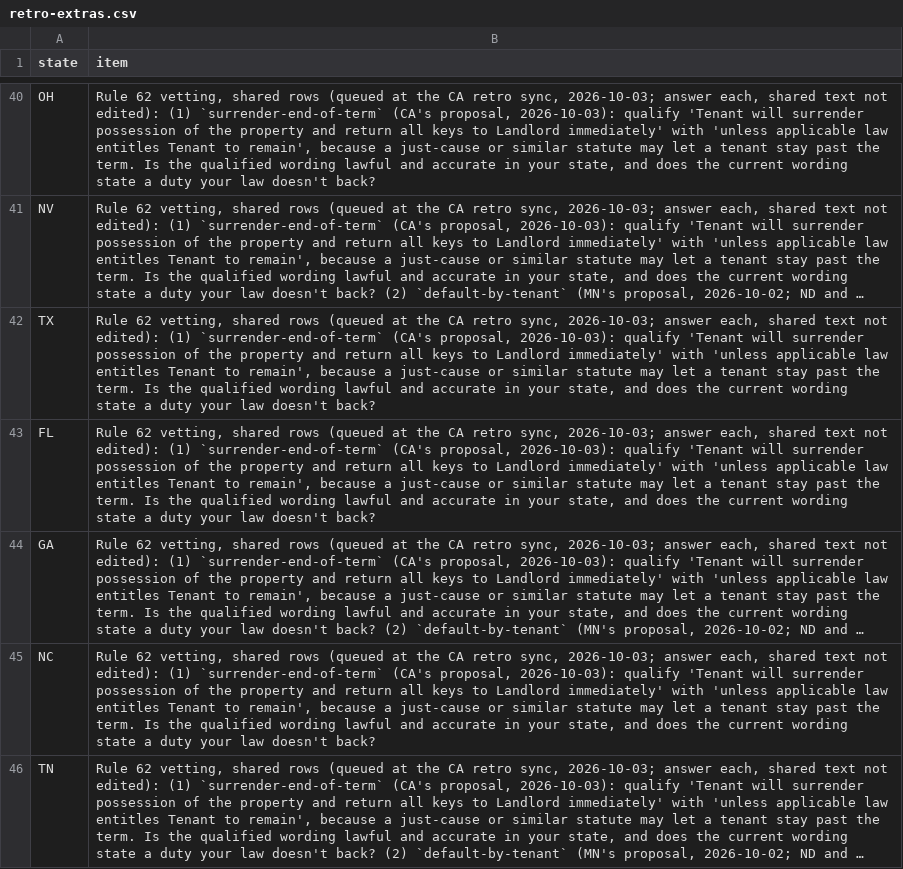
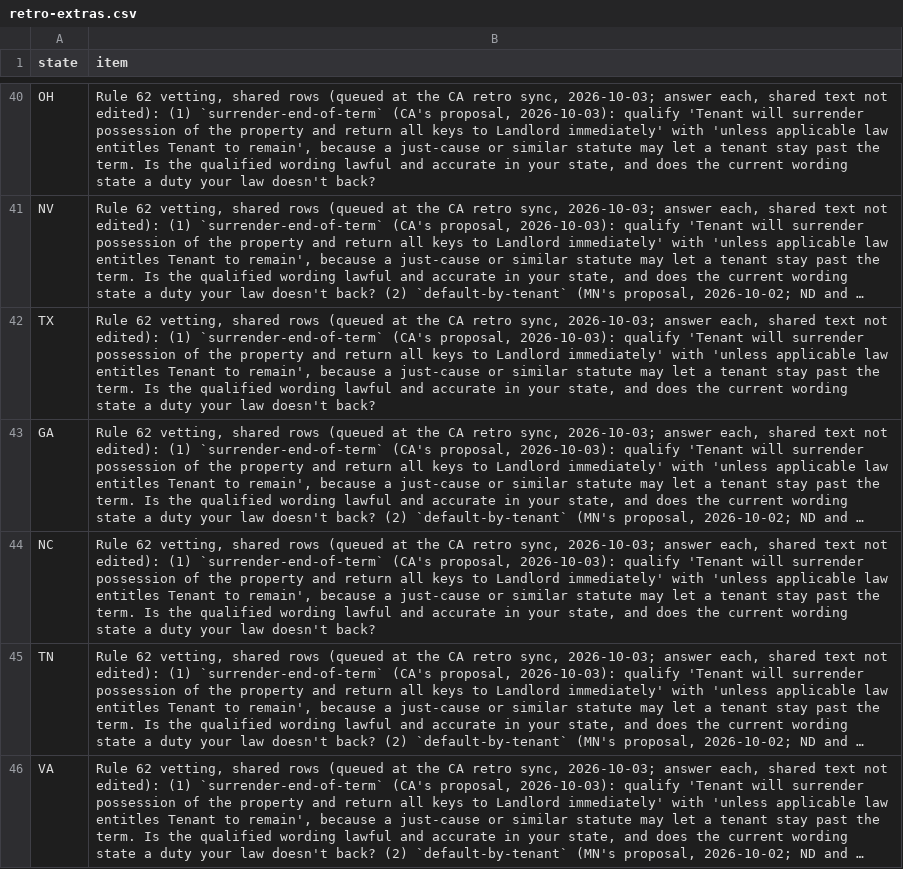
Before and after one commit to tsteinbaugh/property-manager-landlord-app, a CSV file: scripts/clause-library/retro-extras.csv, drawn as a sheet; only a part is shown, gaps mark what is left out; the shorter side is filled out with more unchanged rows; long unchanged cells end in …; the diff names each change by its address in the sheet, - before the commit and + after, or states it on an @@ line.

```diff
--- a/scripts/clause-library/retro-extras.csv
+++ b/scripts/clause-library/retro-extras.csv
-row 43: FL | Rule 62 vetting, shared rows (queued at the CA retro sync, 2026-10-03; answer each, shared text not edited): (1) `surrender-end-of-term` (CA's proposal, 2026-10-03): qualify 'Tenant will surrender possession of the property and return all keys to Landlord immediately' with 'unless applicable law entitles Tenant to remain', because a just-cause or similar statute may let a tenant stay past the term. Is the qualified wording lawful and accurate in your state, and does the current wording state a duty your law doesn't back?
```
Also changed, not shown: 5 other files.
